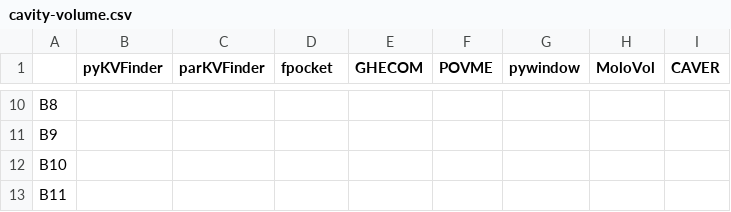
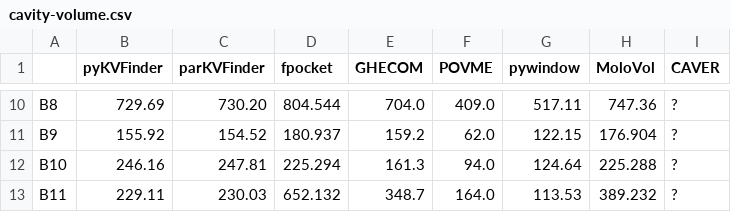
Before and after one commit to LBC-LNBio/SMC-Benchmarking, a CSV file: results/cavity-volume.csv, drawn as a sheet; only a part is shown, gaps mark what is left out; the diff covers the shown part only; the diff names each change by its address in the sheet, - before the commit and + after, or states it on an @@ line.

Commit message:
Update cavity volume table

```diff
--- a/results/cavity-volume.csv
+++ b/results/cavity-volume.csv
-B10 (pyKVFinder): (empty)
+B10 (pyKVFinder): 729.69
-C10 (parKVFinder): (empty)
+C10 (parKVFinder): 730.20
-D10 (fpocket): (empty)
+D10 (fpocket): 804.544
-E10 (GHECOM): (empty)
+E10 (GHECOM): 704.0
-F10 (POVME): (empty)
+F10 (POVME): 409.0
-G10 (pywindow): (empty)
+G10 (pywindow): 517.11
-H10 (MoloVol): (empty)
+H10 (MoloVol): 747.36
-I10:I13 (CAVER): (empty)
+I10:I13 (CAVER): ?
-B11 (pyKVFinder): (empty)
+B11 (pyKVFinder): 155.92
-C11 (parKVFinder): (empty)
+C11 (parKVFinder): 154.52
-D11 (fpocket): (empty)
+D11 (fpocket): 180.937
-E11 (GHECOM): (empty)
+E11 (GHECOM): 159.2
-F11 (POVME): (empty)
+F11 (POVME): 62.0
-G11 (pywindow): (empty)
+G11 (pywindow): 122.15
-H11 (MoloVol): (empty)
+H11 (MoloVol): 176.904
-B12 (pyKVFinder): (empty)
+B12 (pyKVFinder): 246.16
-C12 (parKVFinder): (empty)
+C12 (parKVFinder): 247.81
-D12 (fpocket): (empty)
+D12 (fpocket): 225.294
-E12 (GHECOM): (empty)
+E12 (GHECOM): 161.3
-F12 (POVME): (empty)
+F12 (POVME): 94.0
-G12 (pywindow): (empty)
+G12 (pywindow): 124.64
-H12 (MoloVol): (empty)
+H12 (MoloVol): 225.288
-B13 (pyKVFinder): (empty)
+B13 (pyKVFinder): 229.11
-C13 (parKVFinder): (empty)
+C13 (parKVFinder): 230.03
-D13 (fpocket): (empty)
+D13 (fpocket): 652.132
-E13 (GHECOM): (empty)
+E13 (GHECOM): 348.7
-F13 (POVME): (empty)
+F13 (POVME): 164.0
-G13 (pywindow): (empty)
+G13 (pywindow): 113.53
-H13 (MoloVol): (empty)
+H13 (MoloVol): 389.232
```
Also changed, not shown: 62 edited cells elsewhere in this file.
